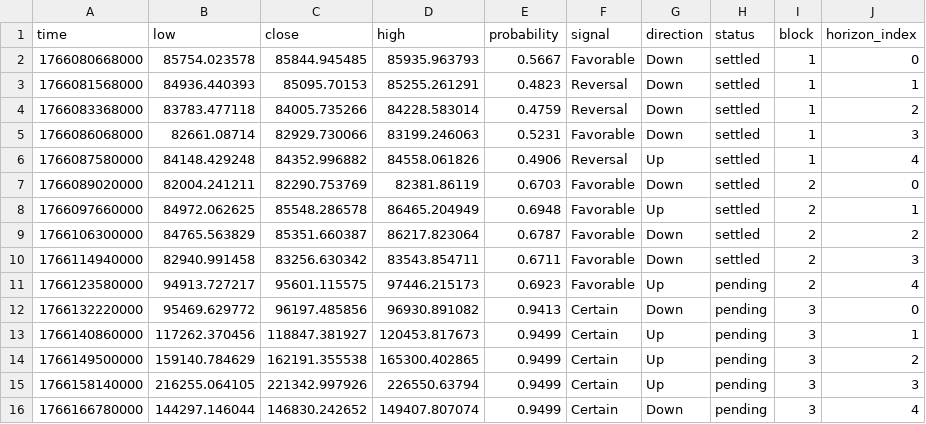
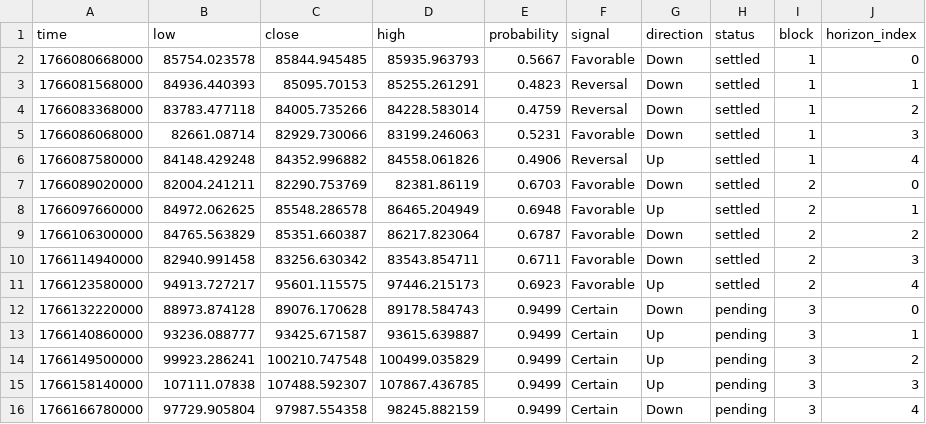
Before and after one commit to Cipherion-Market-Research/abacus-trading-view, a CSV file: data/crypto/btcusdt_predictions.csv, drawn as a sheet.

```diff
--- a/data/crypto/btcusdt_predictions.csv
+++ b/data/crypto/btcusdt_predictions.csv
@@ -10,7 +10,7 @@ time,low,close,high,probability,signal,direction,status,block,horizon_index
 1766114940000,82940.991458,83256.630342,83543.854711,0.6711,Favorable,Down,settled,2,3
-1766123580000,94913.727217,95601.115575,97446.215173,0.6923,Favorable,Up,pending,2,4
-1766132220000,95469.629772,96197.485856,96930.891082,0.9413,Certain,Down,pending,3,0
-1766140860000,117262.370456,118847.381927,120453.817673,0.9499,Certain,Up,pending,3,1
-1766149500000,159140.784629,162191.355538,165300.402865,0.9499,Certain,Up,pending,3,2
-1766158140000,216255.064105,221342.997926,226550.63794,0.9499,Certain,Up,pending,3,3
-1766166780000,144297.146044,146830.242652,149407.807074,0.9499,Certain,Down,pending,3,4
+1766123580000,94913.727217,95601.115575,97446.215173,0.6923,Favorable,Up,settled,2,4
+1766132220000,88973.874128,89076.170628,89178.584743,0.9499,Certain,Down,pending,3,0
+1766140860000,93236.088777,93425.671587,93615.639887,0.9499,Certain,Up,pending,3,1
+1766149500000,99923.286241,100210.747548,100499.035829,0.9499,Certain,Up,pending,3,2
+1766158140000,107111.07838,107488.592307,107867.436785,0.9499,Certain,Up,pending,3,3
+1766166780000,97729.905804,97987.554358,98245.882159,0.9499,Certain,Down,pending,3,4
```
Also changed, not shown: data/crypto/adausdt_predictions.csv, data/crypto/solusdt_predictions.csv, 10 other files.
